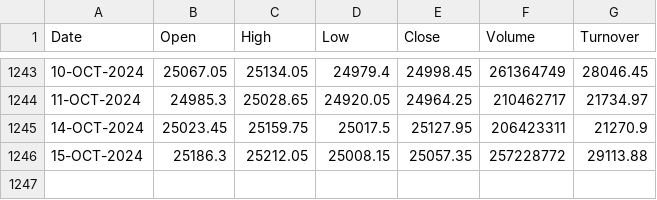
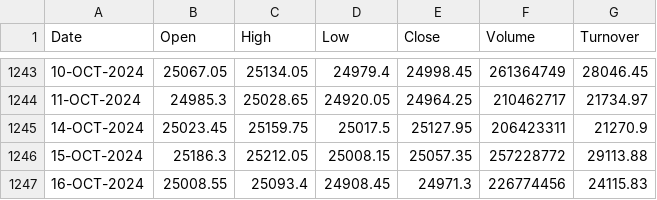
Before and after one commit to abhishek-shaw/nifty-hmm-stock-prediction, a CSV file: nifty50.csv, drawn as a sheet; only a part is shown, gaps mark what is left out.

```diff
--- a/nifty50.csv
+++ b/nifty50.csv
@@ -1246 +1246,2 @@ Date,Open,High,Low,Close,Volume,Turnover
 15-OCT-2024,25186.3,25212.05,25008.15,25057.35,257228772,29113.88
+16-OCT-2024,25008.55,25093.4,24908.45,24971.3,226774456,24115.83
```
Also changed, not shown: 3 other files.
